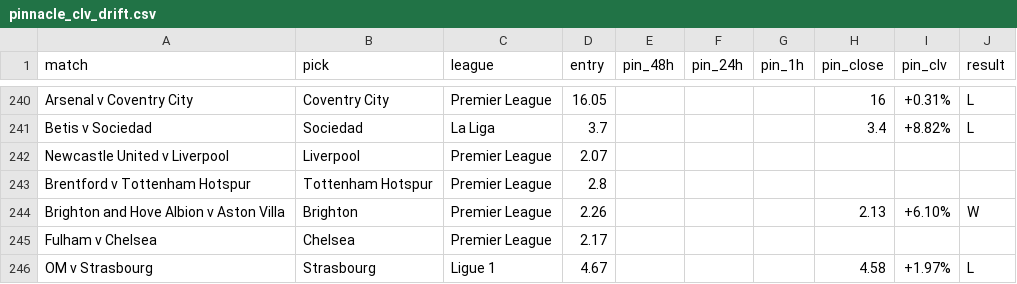
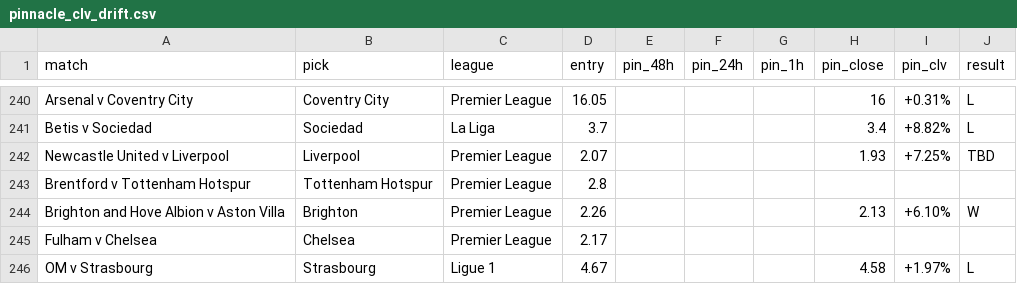
Before and after one commit to Rodzzinho/gamebreaker-clv-proof, a CSV file: pinnacle_clv_drift.csv, drawn as a sheet; only a part is shown, gaps mark what is left out.

Commit message:
Log Liverpool 1x2 CLV

```diff
--- a/pinnacle_clv_drift.csv
+++ b/pinnacle_clv_drift.csv
@@ -241,3 +241,3 @@ Arsenal v Coventry City,Coventry City,Premier League,16.05,,,,16,+0.31%,L
 Betis v Sociedad,Sociedad,La Liga,3.7,,,,3.4,+8.82%,L
-Newcastle United v Liverpool,Liverpool,Premier League,2.07,,,,,,
+Newcastle United v Liverpool,Liverpool,Premier League,2.07,,,,1.93,+7.25%,TBD
 Brentford v Tottenham Hotspur,Tottenham Hotspur,Premier League,2.8,,,,,,
```
